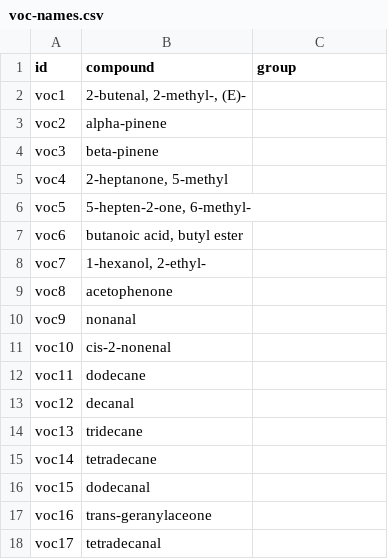
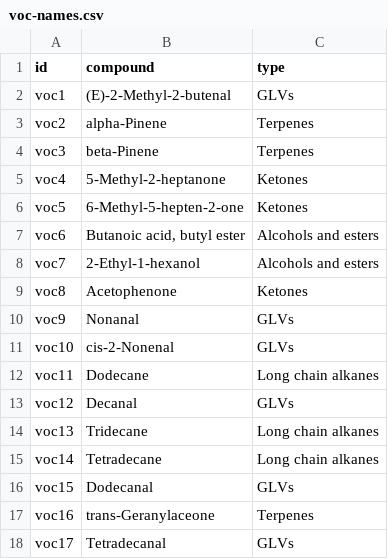
Before and after one commit to Granjel/CoVOCom, a CSV file: data/voc-names.csv, drawn as a sheet.

Commit message:
tidy table with vocs coded, names, and types

```diff
--- a/data/voc-names.csv
+++ b/data/voc-names.csv
@@ -1,18 +1,18 @@
-id,compound,group
-voc1,"2-butenal, 2-methyl-, (E)-",
-voc2,alpha-pinene,
-voc3,beta-pinene,
-voc4,"2-heptanone, 5-methyl",
-voc5,"5-hepten-2-one, 6-methyl-",
-voc6,"butanoic acid, butyl ester",
-voc7,"1-hexanol, 2-ethyl-",
-voc8,acetophenone,
-voc9,nonanal,
-voc10,cis-2-nonenal,
-voc11,dodecane,
-voc12,decanal,
-voc13,tridecane,
-voc14,tetradecane,
-voc15,dodecanal,
-voc16,trans-geranylaceone,
-voc17,tetradecanal,
+"id","compound","type"
+"voc1","(E)-2-Methyl-2-butenal","GLVs"
+"voc2","alpha-Pinene","Terpenes"
+"voc3","beta-Pinene","Terpenes"
+"voc4","5-Methyl-2-heptanone","Ketones"
+"voc5","6-Methyl-5-hepten-2-one","Ketones"
+"voc6","Butanoic acid, butyl ester","Alcohols and esters"
+"voc7","2-Ethyl-1-hexanol","Alcohols and esters"
+"voc8","Acetophenone","Ketones"
+"voc9","Nonanal","GLVs"
+"voc10","cis-2-Nonenal","GLVs"
+"voc11","Dodecane","Long chain alkanes"
+"voc12","Decanal","GLVs"
+"voc13","Tridecane","Long chain alkanes"
+"voc14","Tetradecane","Long chain alkanes"
+"voc15","Dodecanal","GLVs"
+"voc16","trans-Geranylaceone","Terpenes"
+"voc17","Tetradecanal","GLVs"
```
